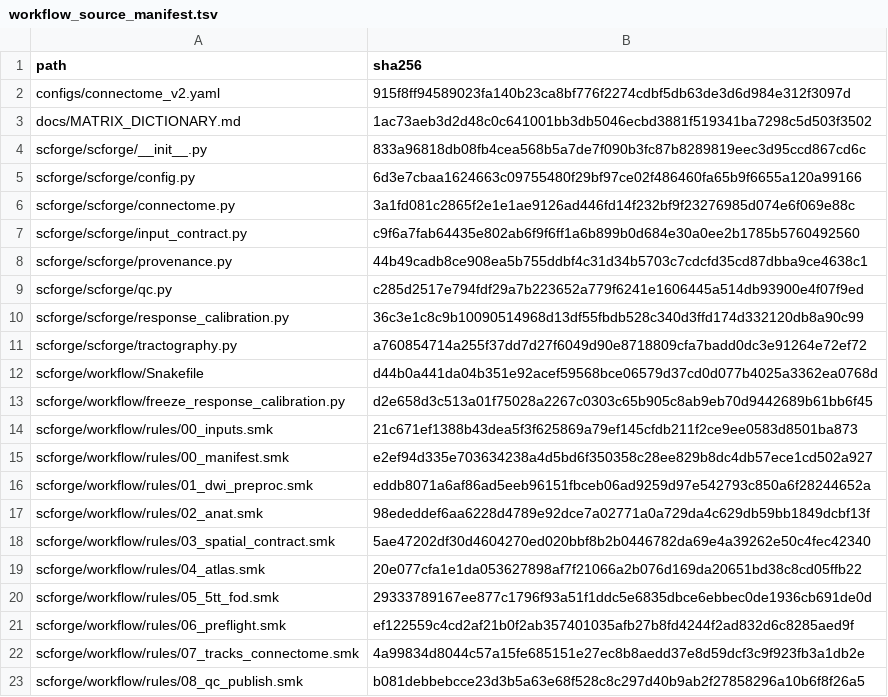
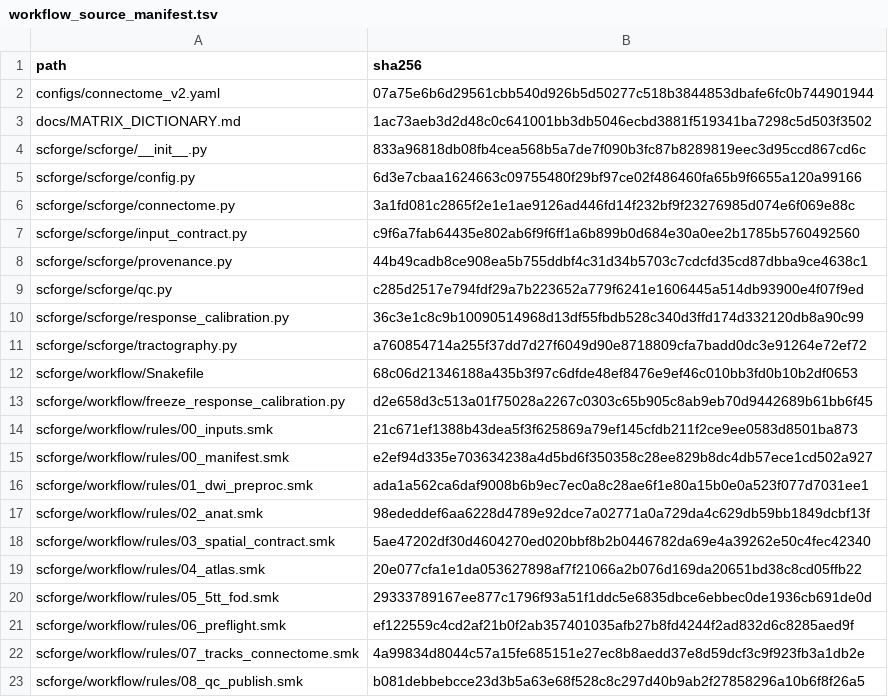
Before and after one commit to p22ai003-tech/adni-structural-connectome, a TSV file: scforge/workflow/workflow_source_manifest.tsv, drawn as a sheet; only a part is shown.

```diff
--- a/scforge/workflow/workflow_source_manifest.tsv
+++ b/scforge/workflow/workflow_source_manifest.tsv
@@ -1,3 +1,3 @@
 path	sha256
-configs/connectome_v2.yaml	915f8ff94589023fa140b23ca8bf776f2274cdbf5db63de3d6d984e312f3097d
+configs/connectome_v2.yaml	07a75e6b6d29561cbb540d926b5d50277c518b3844853dbafe6fc0b744901944
 docs/MATRIX_DICTIONARY.md	1ac73aeb3d2d48c0c641001bb3db5046ecbd3881f519341ba7298c5d503f3502
@@ -11,3 +11,3 @@ scforge/scforge/response_calibration.py	36c3e1c8c9b10090514968d13df55fbdb528c340
 scforge/scforge/tractography.py	a760854714a255f37dd7d27f6049d90e8718809cfa7badd0dc3e91264e72ef72
-scforge/workflow/Snakefile	d44b0a441da04b351e92acef59568bce06579d37cd0d077b4025a3362ea0768d
+scforge/workflow/Snakefile	68c06d21346188a435b3f97c6dfde48ef8476e9ef46c010bb3fd0b10b2df0653
 scforge/workflow/freeze_response_calibration.py	d2e658d3c513a01f75028a2267c0303c65b905c8ab9eb70d9442689b61bb6f45
@@ -15,3 +15,3 @@ scforge/workflow/rules/00_inputs.smk	21c671ef1388b43dea5f3f625869a79ef145cfdb211
 scforge/workflow/rules/00_manifest.smk	e2ef94d335e703634238a4d5bd6f350358c28ee829b8dc4db57ece1cd502a927
-scforge/workflow/rules/01_dwi_preproc.smk	eddb8071a6af86ad5eeb96151fbceb06ad9259d97e542793c850a6f28244652a
+scforge/workflow/rules/01_dwi_preproc.smk	ada1a562ca6daf9008b6b9ec7ec0a8c28ae6f1e80a15b0e0a523f077d7031ee1
 scforge/workflow/rules/02_anat.smk	98ededdef6aa6228d4789e92dce7a02771a0a729da4c629db59bb1849dcbf13f
```
Also changed, not shown: 5 other files.
